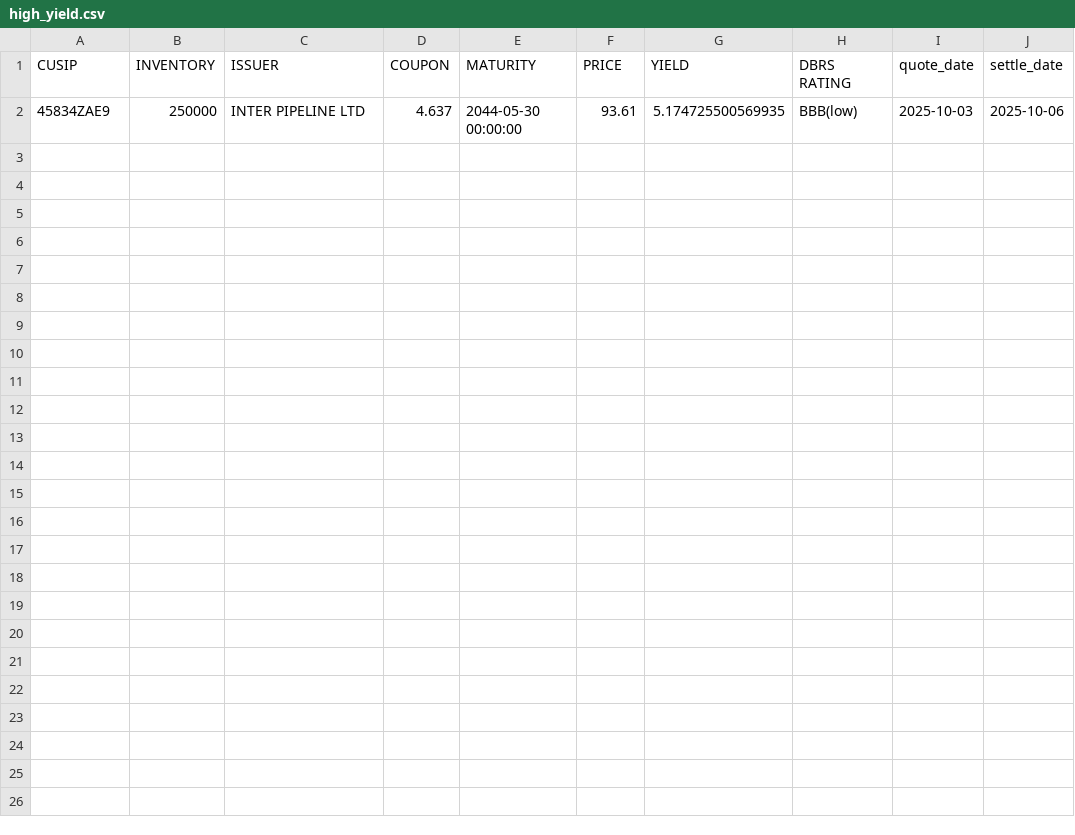
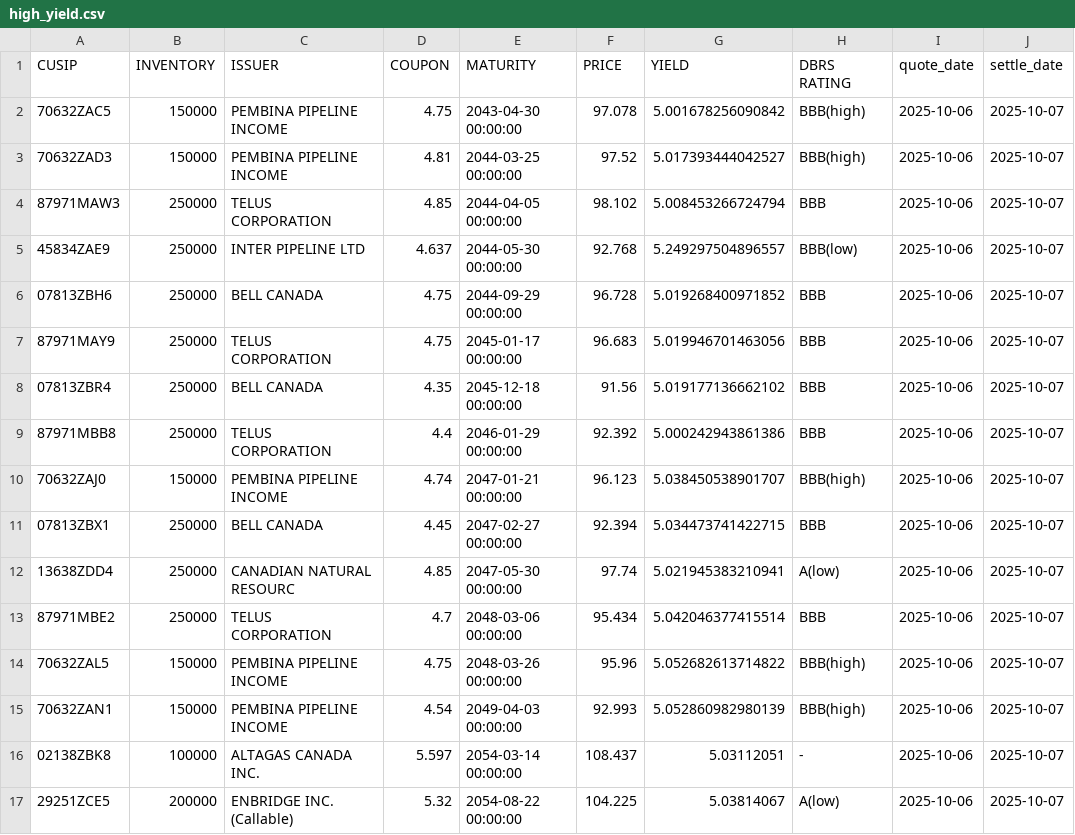
Before and after one commit to LVG77/qt-bonds, a CSV file: high_yield.csv, drawn as a sheet.

```diff
--- a/high_yield.csv
+++ b/high_yield.csv
@@ -1,2 +1,17 @@
 CUSIP,INVENTORY,ISSUER,COUPON,MATURITY,PRICE,YIELD,DBRS RATING,quote_date,settle_date
-45834ZAE9,250000,INTER PIPELINE LTD,4.637,2044-05-30 00:00:00,93.61,5.174725500569935,BBB(low),2025-10-03,2025-10-06
+70632ZAC5,150000,PEMBINA PIPELINE INCOME,4.75,2043-04-30 00:00:00,97.078,5.001678256090842,BBB(high),2025-10-06,2025-10-07
+70632ZAD3,150000,PEMBINA PIPELINE INCOME,4.81,2044-03-25 00:00:00,97.52,5.017393444042527,BBB(high),2025-10-06,2025-10-07
+87971MAW3,250000,TELUS CORPORATION,4.85,2044-04-05 00:00:00,98.102,5.008453266724794,BBB,2025-10-06,2025-10-07
+45834ZAE9,250000,INTER PIPELINE LTD,4.637,2044-05-30 00:00:00,92.768,5.249297504896557,BBB(low),2025-10-06,2025-10-07
+07813ZBH6,250000,BELL CANADA,4.75,2044-09-29 00:00:00,96.728,5.019268400971852,BBB,2025-10-06,2025-10-07
+87971MAY9,250000,TELUS CORPORATION,4.75,2045-01-17 00:00:00,96.683,5.019946701463056,BBB,2025-10-06,2025-10-07
+07813ZBR4,250000,BELL CANADA,4.35,2045-12-18 00:00:00,91.56,5.019177136662102,BBB,2025-10-06,2025-10-07
+87971MBB8,250000,TELUS CORPORATION,4.4,2046-01-29 00:00:00,92.392,5.000242943861386,BBB,2025-10-06,2025-10-07
+70632ZAJ0,150000,PEMBINA PIPELINE INCOME,4.74,2047-01-21 00:00:00,96.123,5.038450538901707,BBB(high),2025-10-06,2025-10-07
+07813ZBX1,250000,BELL CANADA,4.45,2047-02-27 00:00:00,92.394,5.034473741422715,BBB,2025-10-06,2025-10-07
+13638ZDD4,250000,CANADIAN NATURAL RESOURC,4.85,2047-05-30 00:00:00,97.74,5.021945383210941,A(low),2025-10-06,2025-10-07
+87971MBE2,250000,TELUS CORPORATION,4.7,2048-03-06 00:00:00,95.434,5.042046377415514,BBB,2025-10-06,2025-10-07
+70632ZAL5,150000,PEMBINA PIPELINE INCOME,4.75,2048-03-26 00:00:00,95.96,5.052682613714822,BBB(high),2025-10-06,2025-10-07
+70632ZAN1,150000,PEMBINA PIPELINE INCOME,4.54,2049-04-03 00:00:00,92.993,5.052860982980139,BBB(high),2025-10-06,2025-10-07
+02138ZBK8,100000,ALTAGAS CANADA INC.,5.597,2054-03-14 00:00:00,108.437,5.03112051,-,2025-10-06,2025-10-07
+29251ZCE5,200000,ENBRIDGE INC.  (Callable),5.32,2054-08-22 00:00:00,104.225,5.03814067,A(low),2025-10-06,2025-10-07
```
Also changed, not shown: corporate.csv, coupon.csv, 4 other files.
